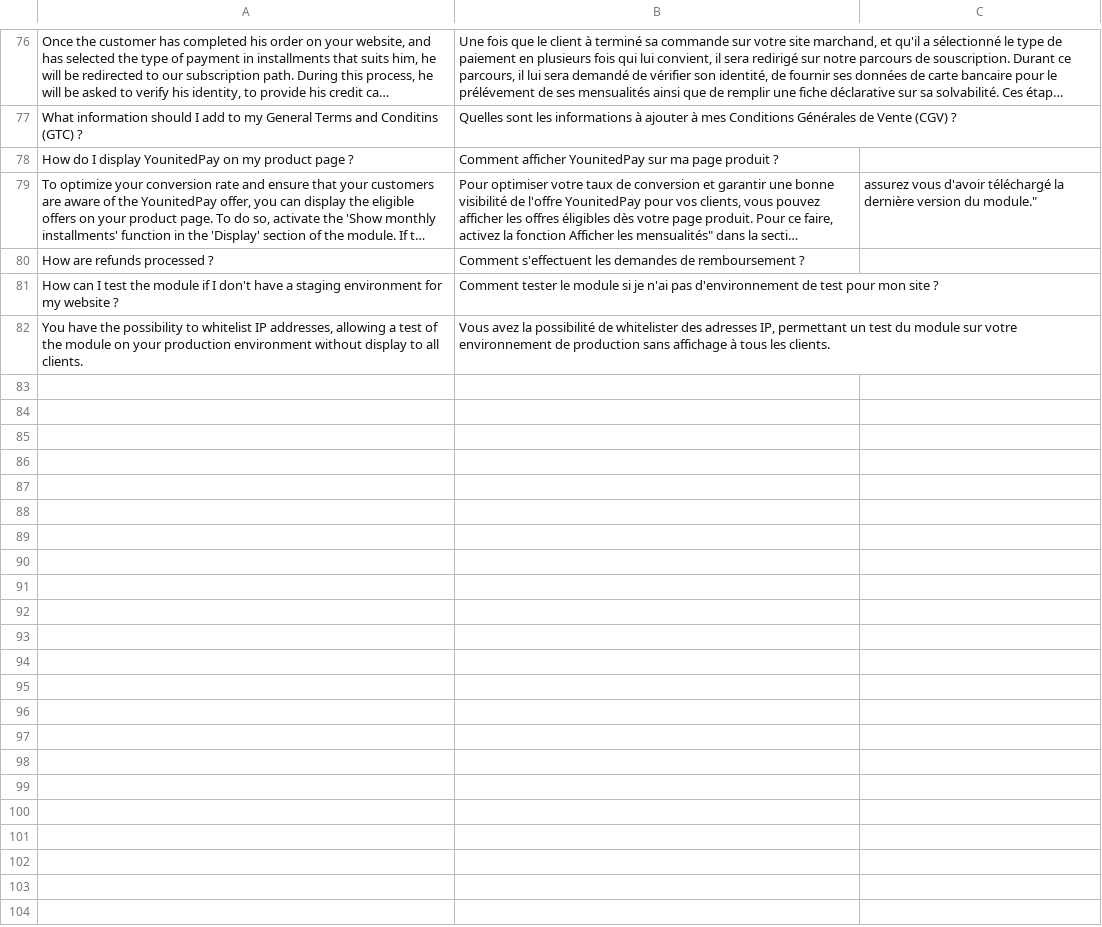
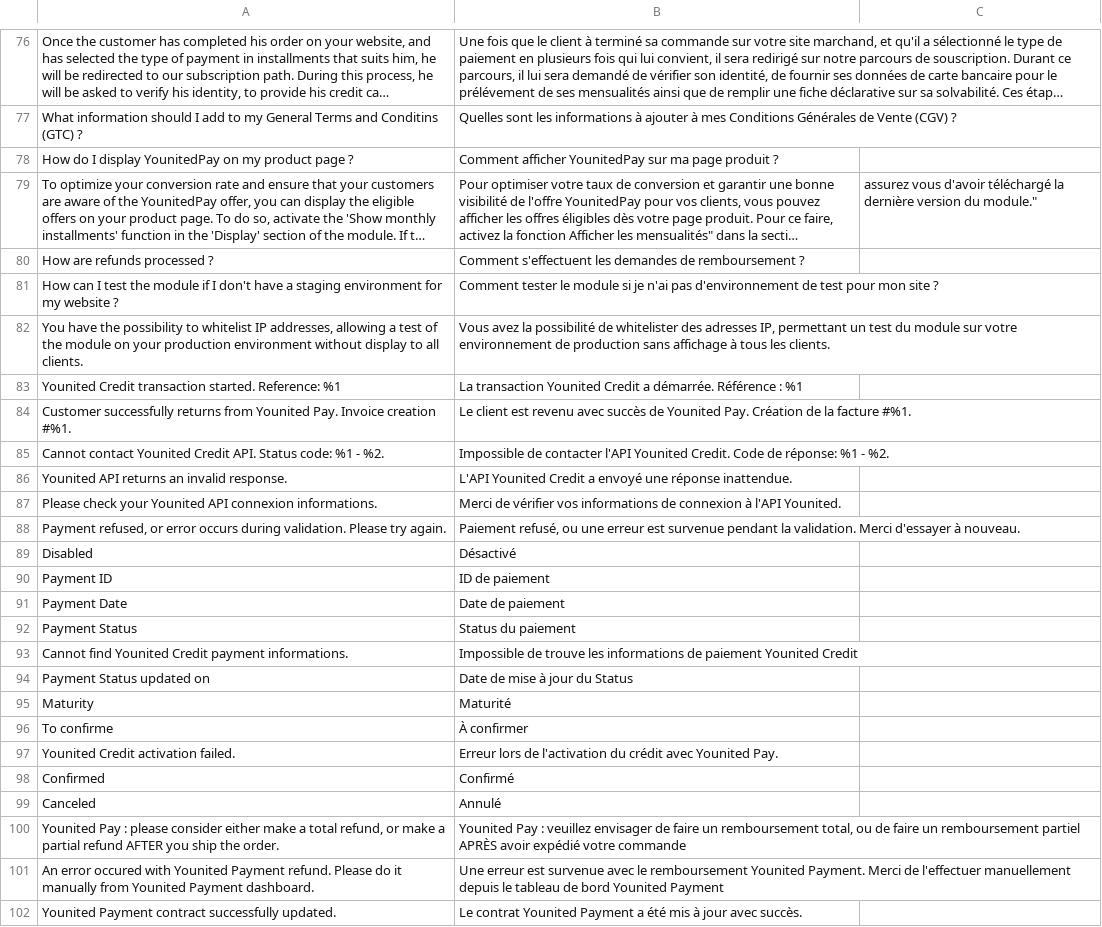
Before and after one commit to YounitedCredit/younitedpay-module-magento2, a CSV file: app/code/YounitedCredit/YounitedPay/i18n/fr_FR.csv, drawn as a sheet; only a part is shown, gaps mark what is left out; long unchanged cells end in …; the diff covers the shown part only.

```diff
--- a/app/code/YounitedCredit/YounitedPay/i18n/fr_FR.csv
+++ b/app/code/YounitedCredit/YounitedPay/i18n/fr_FR.csv
@@ -82 +82,21 @@
 "You have the possibility to whitelist IP addresses, allowing a test of the module on your production environment without display to all clients.","Vous avez la possibilité de whitelister des adresses IP, permettant un test du module sur votre environnement de production sans affichage à tous les clients."
+"Younited Credit transaction started. Reference: %1","La transaction Younited Credit a démarrée. Référence : %1"
+"Customer successfully returns from Younited Pay. Invoice creation #%1.","Le client est revenu avec succès de Younited Pay. Création de la facture #%1."
+"Cannot contact Younited Credit API. Status code: %1 - %2.","Impossible de contacter l'API Younited Credit. Code de réponse: %1 - %2."
+"Younited API returns an invalid response.","L'API Younited Credit a envoyé une réponse inattendue."
+"Please check your Younited API connexion informations.","Merci de vérifier vos informations de connexion à l'API Younited."
+"Payment refused, or error occurs during validation. Please try again.","Paiement refusé, ou une erreur est survenue pendant la validation. Merci d'essayer à nouveau."
+"Disabled","Désactivé"
+"Payment ID","ID de paiement"
+"Payment Date","Date de paiement"
+"Payment Status","Status du paiement"
+"Cannot find Younited Credit payment informations.","Impossible de trouve les informations de paiement Younited Credit"
+"Payment Status updated on","Date de mise à jour du Status"
+"Maturity","Maturité"
+"To confirme","À confirmer"
+"Younited Credit activation failed.","Erreur lors de l'activation du crédit avec Younited Pay."
+"Confirmed","Confirmé"
+"Canceled","Annulé"
+"Younited Pay : please consider either make a total refund, or make a partial refund AFTER you ship the order.","Younited Pay : veuillez envisager de faire un remboursement total, ou de faire un remboursement partiel APRÈS avoir expédié votre commande"
+"An error occured with Younited Payment refund. Please do it manually from Younited Payment dashboard.","Une erreur est survenue avec le remboursement Younited Payment. Merci de l'effectuer manuellement depuis le tableau de bord Younited Payment"
+"Younited Payment contract successfully updated.","Le contrat Younited Payment a été mis à jour avec succès."
```
Also changed, not shown: 9 added rows elsewhere in this file, app/code/YounitedCredit/YounitedPay/i18n/en_US.csv, 41 other files.
